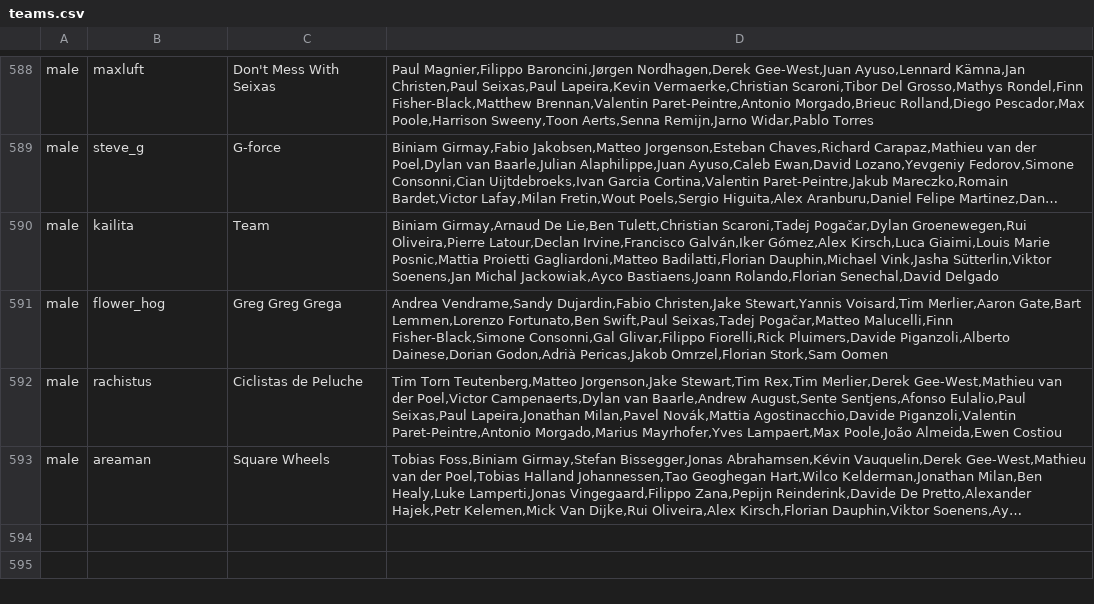
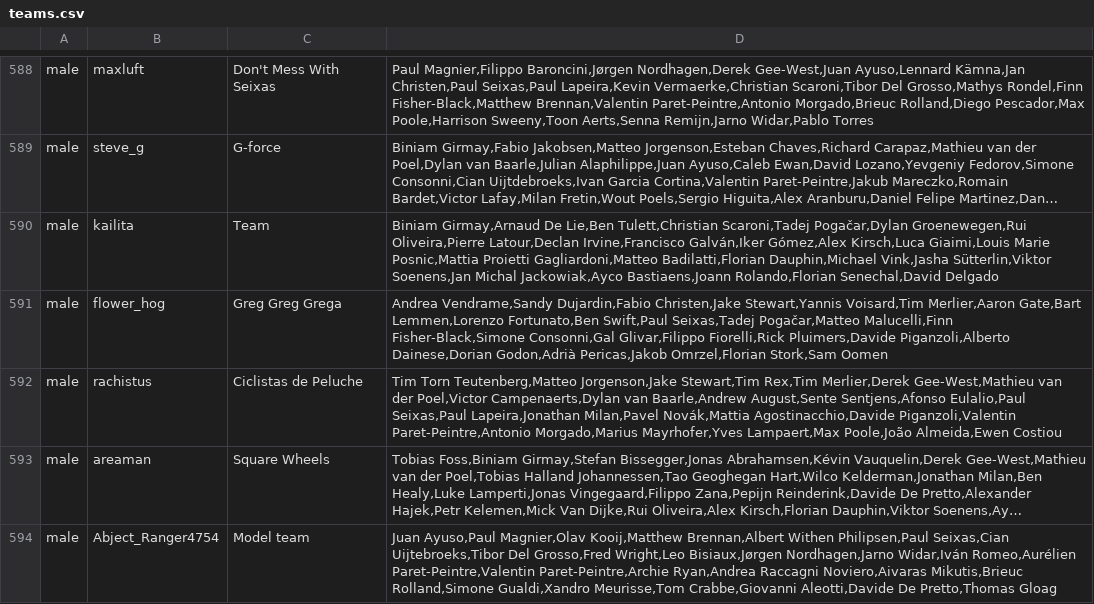
Before and after one commit to mpw5/wheres-my-vds-team, a CSV file: db/seeds/teams.csv, drawn as a sheet; only a part is shown, gaps mark what is left out; long unchanged cells end in …; the diff names each change by its address in the sheet, - before the commit and + after, or states it on an @@ line.

Commit message:
Add model team

```diff
--- a/db/seeds/teams.csv
+++ b/db/seeds/teams.csv
+row 594: male | Abject_Ranger4754 | Model team | Juan Ayuso,Paul Magnier,Olav Kooij,Matthew Brennan,Albert Withen Philipsen,Paul Seixas,Cian Uijtebroeks,Tibor Del Grosso,Fred Wright,Leo Bisiaux,Jørgen Nordhagen,Jarno Widar,Iván Romeo,Aurélien Paret-Peintre,Valentin Paret-Peintre,Archie Ryan,Andrea Raccagni Noviero,Aivaras Mikutis,Brieuc Rolland,Simone Gualdi,Xandro Meurisse,Tom Crabbe,Giovanni Aleotti,Davide De Pretto,Thomas Gloag
```
